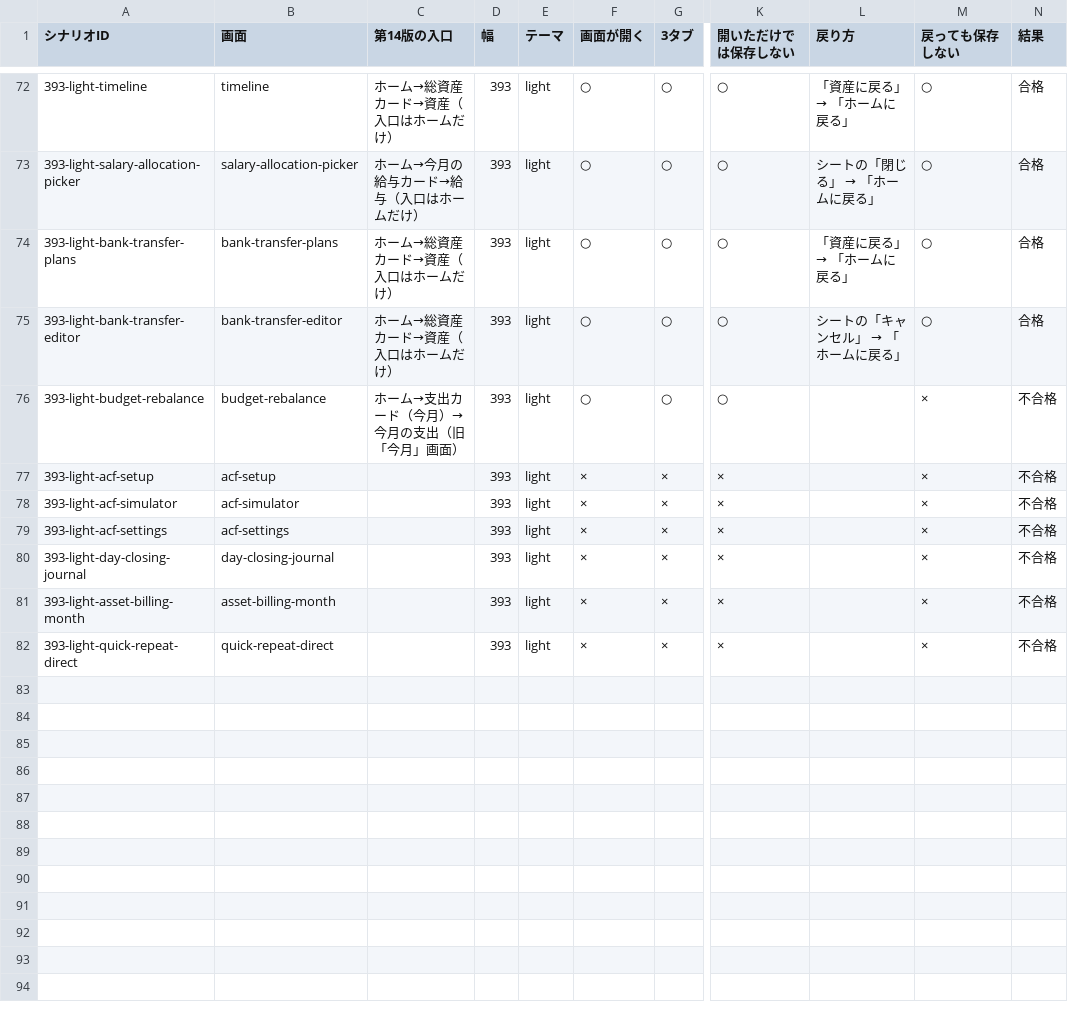
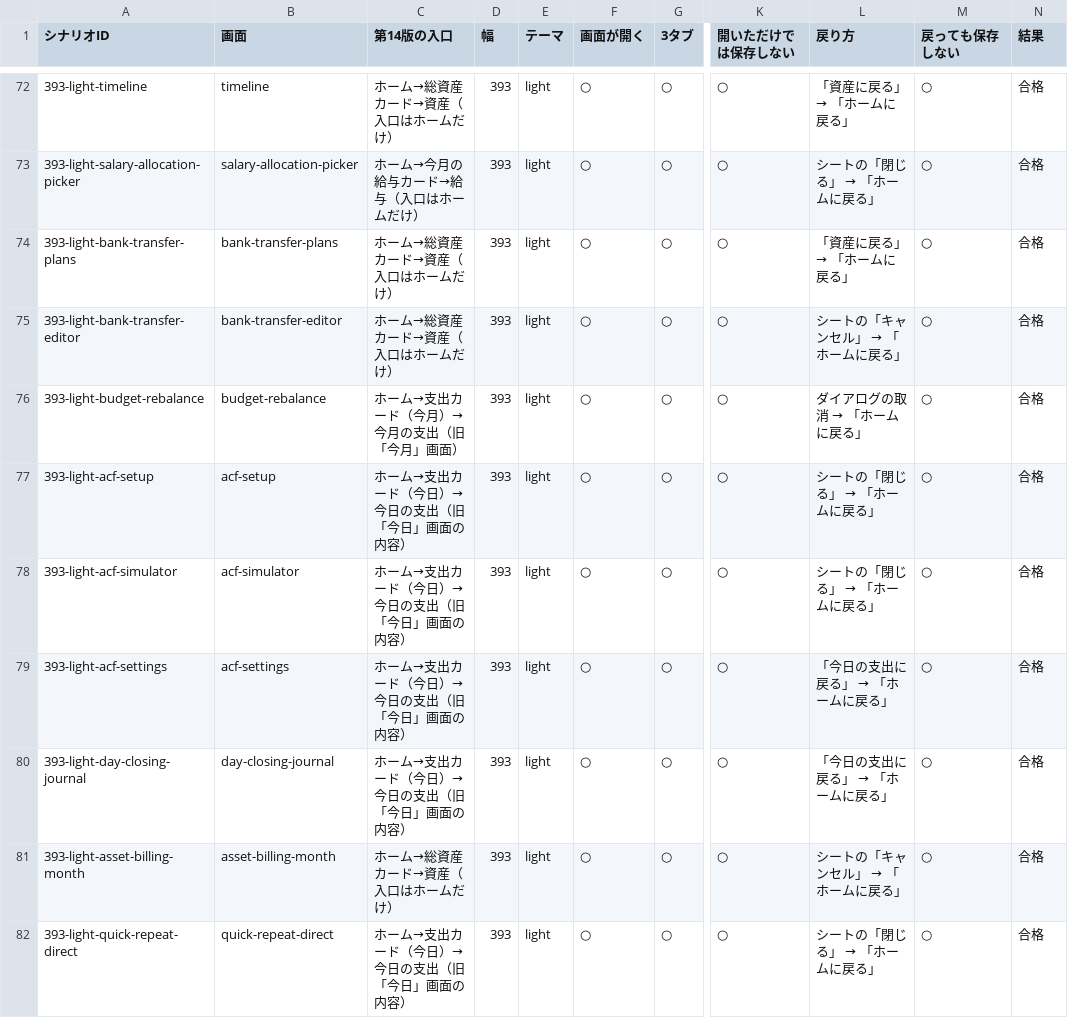
Before and after one commit to at5tram98-hash/today-money, a CSV file: docs/v11/scenarios-81.csv, drawn as a sheet; only a part is shown, gaps mark what is left out; the diff names each change by its address in the sheet, - before the commit and + after, or states it on an @@ line.

```diff
--- a/docs/v11/scenarios-81.csv
+++ b/docs/v11/scenarios-81.csv
@@ L76 (戻り方): (empty) → ダイアログの取消 → 「ホームに戻る」 @@
-M76:M82 (戻っても保存しない): ×
+M76:M82 (戻っても保存しない): ○
-N76:N82 (結果): 不合格
+N76:N82 (結果): 合格
-C77:C80 (第14版の入口): (empty)
+C77:C80 (第14版の入口): ホーム→支出カード（今日）→ 今日の支出（旧「今日」画面の内容）
-F77:F82 (画面が開く): ×
+F77:F82 (画面が開く): ○
-G77:G82 (3タブ): ×
+G77:G82 (3タブ): ○
-K77:K82 (開いただけでは保存しない): ×
+K77:K82 (開いただけでは保存しない): ○
@@ L77:L78 (戻り方): (empty) → シートの「閉じる」 → 「ホームに戻る」 @@
@@ L79:L80 (戻り方): (empty) → 「今日の支出に戻る」 → 「ホームに戻る」 @@
-C81 (第14版の入口): (empty)
+C81 (第14版の入口): ホーム→総資産カード→資産（入口はホームだけ）
@@ L81 (戻り方): (empty) → シートの「キャンセル」 → 「ホームに戻る」 @@
-C82 (第14版の入口): (empty)
+C82 (第14版の入口): ホーム→支出カード（今日）→ 今日の支出（旧「今日」画面の内容）
@@ L82 (戻り方): (empty) → シートの「閉じる」 → 「ホームに戻る」 @@
```
